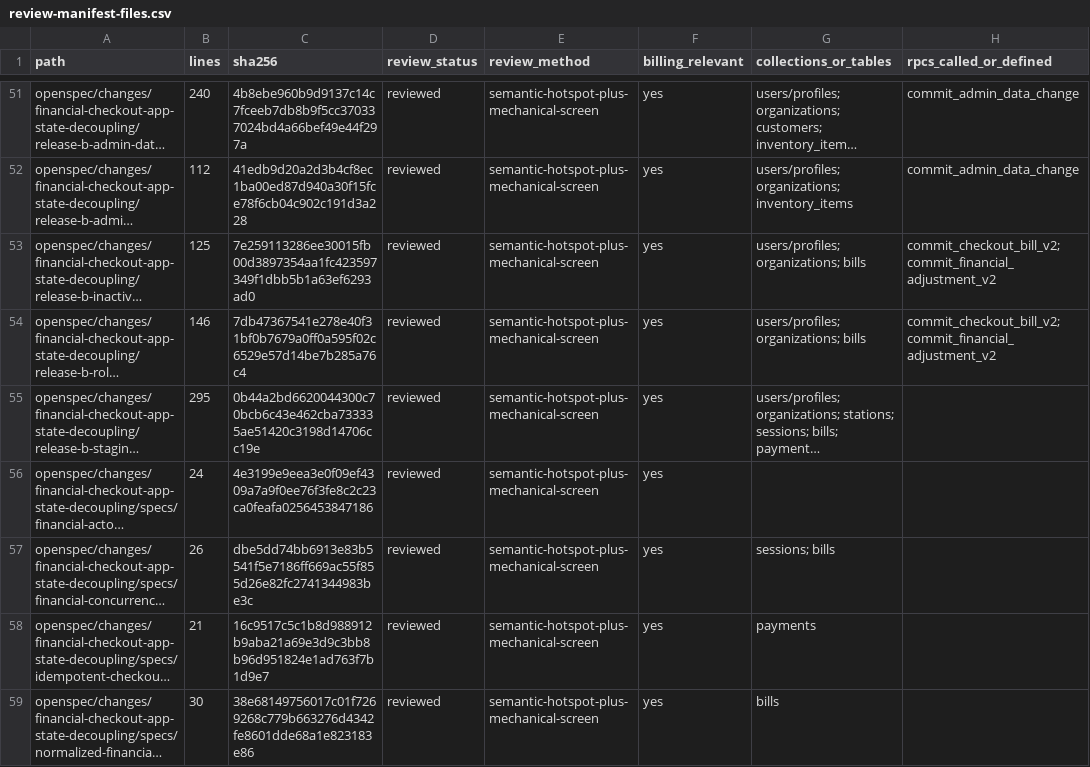
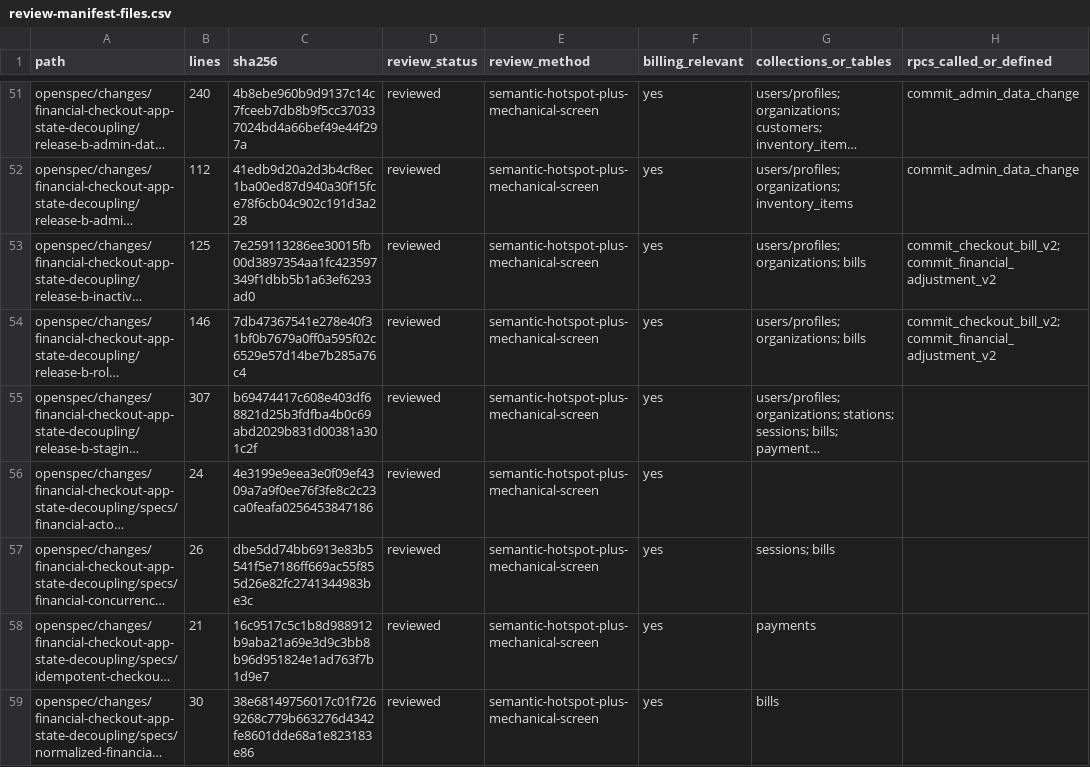
Before and after one commit to vippinn-ai/GP_Management, a CSV file: openspec/changes/financial-checkout-app-state-decoupling/review-manifest-files.csv, drawn as a sheet; only a part is shown, gaps mark what is left out; long unchanged cells end in …; the diff covers the shown part only; the diff names each change by its address in the sheet, - before the commit and + after, or states it on an @@ line.

```diff
--- a/openspec/changes/financial-checkout-app-state-decoupling/review-manifest-files.csv
+++ b/openspec/changes/financial-checkout-app-state-decoupling/review-manifest-files.csv
-B55 (lines): 295
+B55 (lines): 307
-C55 (sha256): 0b44a2bd6620044300c70bcb6c43e462cba733335ae51420c3198d14706cc19e
+C55 (sha256): b69474417c608e403df68821d25b3fdfba4b0c69abd2029b831d00381a301c2f
```
Also changed, not shown: 9 edited cells elsewhere in this file, 7 other files.
